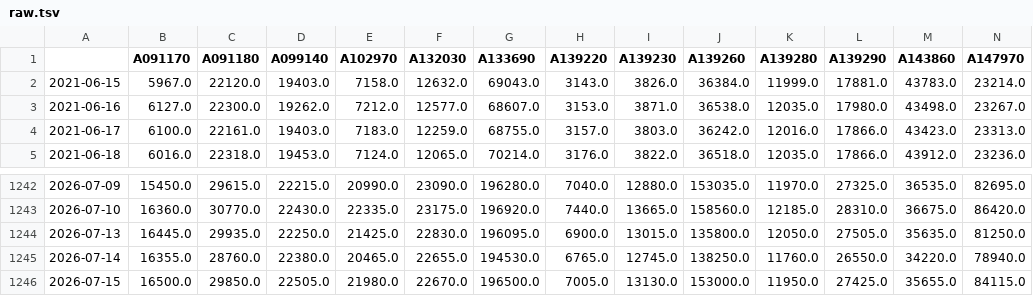
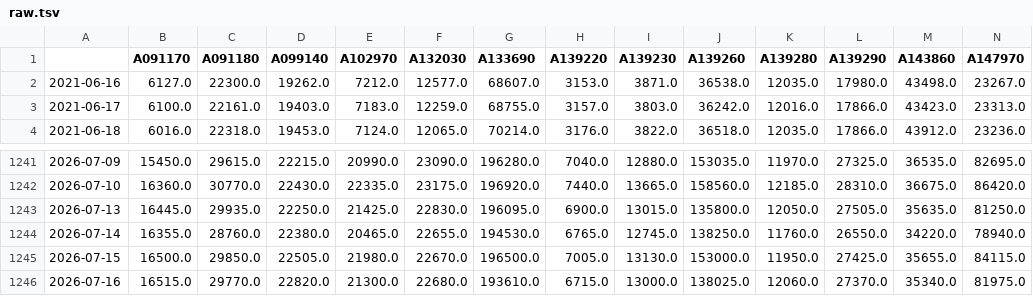
Before and after one commit to pinedance/quant-data-open, a TSV file: KR/stocks/price/D/raw.tsv, drawn as a sheet; only a part is shown, gaps mark what is left out; removed rows and columns are numbered as before the commit, all else as after; rows hold the shown columns only; the diff names each change by its address in the sheet, - before the commit and + after, or states it on an @@ line.

```diff
--- a/KR/stocks/price/D/raw.tsv
+++ b/KR/stocks/price/D/raw.tsv
-row 2: 2021-06-15 | 5967.0 | 22120.0 | 19403.0 | 7158.0 | 12632.0 | 69043.0 | 3143.0 | 3826.0 | 36384.0 | 11999.0 | 17881.0 | 43783.0 | 23214.0
+row 1246: 2026-07-16 | 16515.0 | 29770.0 | 22820.0 | 21300.0 | 22680.0 | 193610.0 | 6715.0 | 13000.0 | 138025.0 | 12060.0 | 27370.0 | 35340.0 | 81975.0
```
Also changed, not shown: KR/stocks/signals/MACD/M/ema3-eom-histogram.tsv, KR/stocks/signals/MACD/M/raw-current-histogram.tsv, 30 other files.
